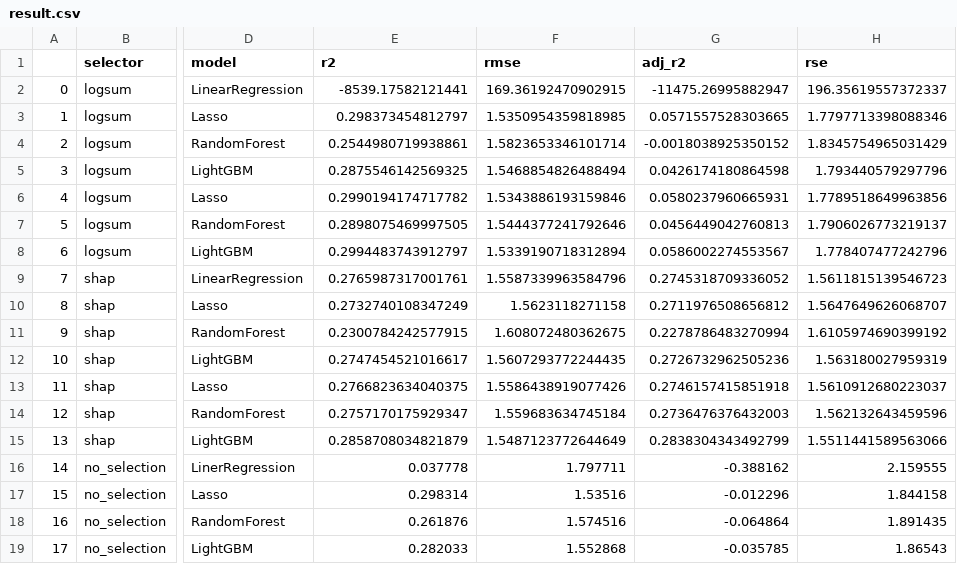
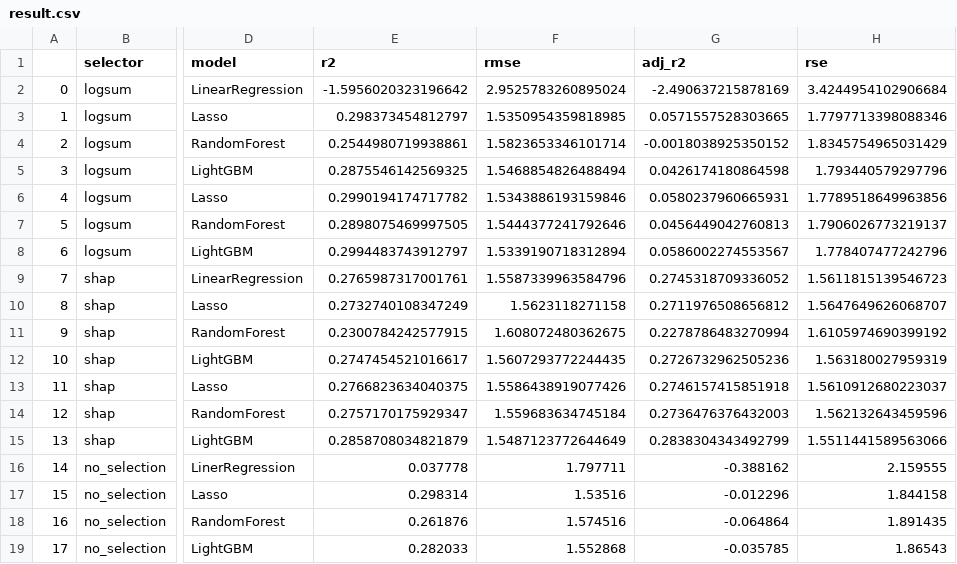
Before and after one commit to Junsoo-cloud/chemistry_datascience, a CSV file: src/outputs/result.csv, drawn as a sheet; only a part is shown, gaps mark what is left out; the diff names each change by its address in the sheet, - before the commit and + after, or states it on an @@ line.

```diff
--- a/src/outputs/result.csv
+++ b/src/outputs/result.csv
-E2 (r2): -8539.17582121441
+E2 (r2): -1.5956020323196642
-F2 (rmse): 169.36192470902915
+F2 (rmse): 2.9525783260895024
-G2 (adj_r2): -11475.26995882947
+G2 (adj_r2): -2.490637215878169
-H2 (rse): 196.35619557372337
+H2 (rse): 3.4244954102906684
```
Also changed, not shown: 21 other files.
